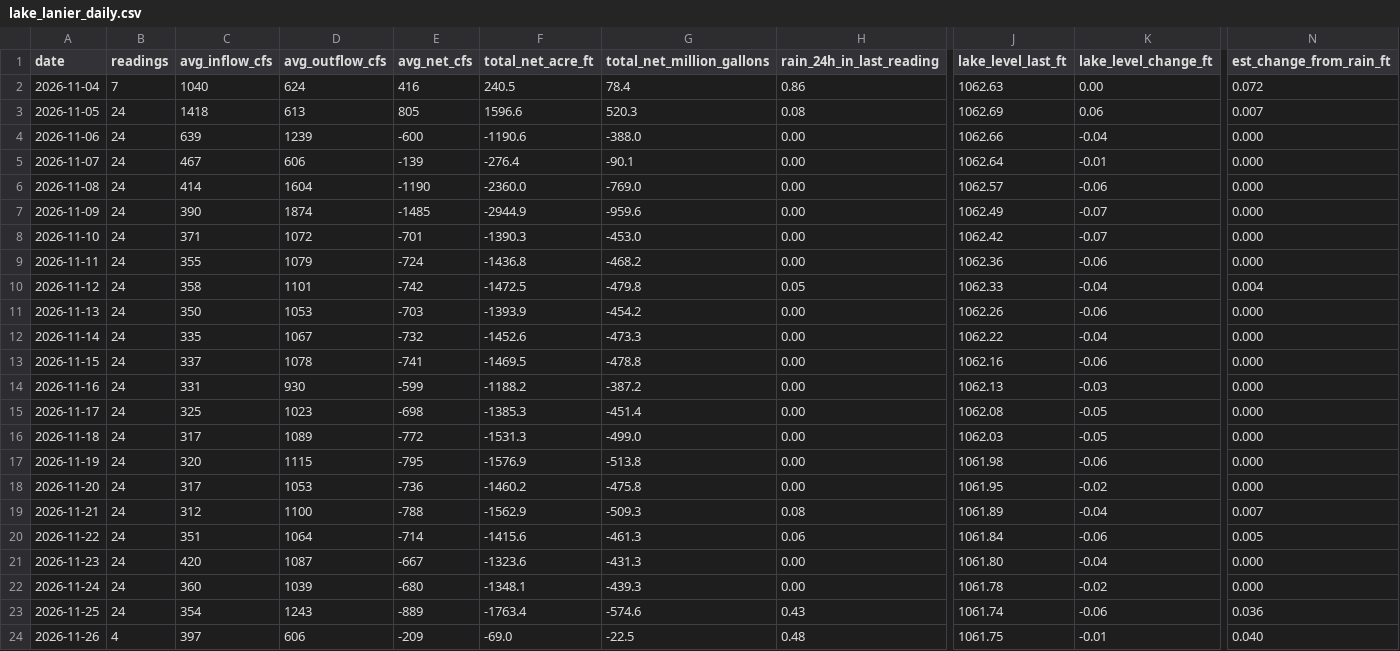
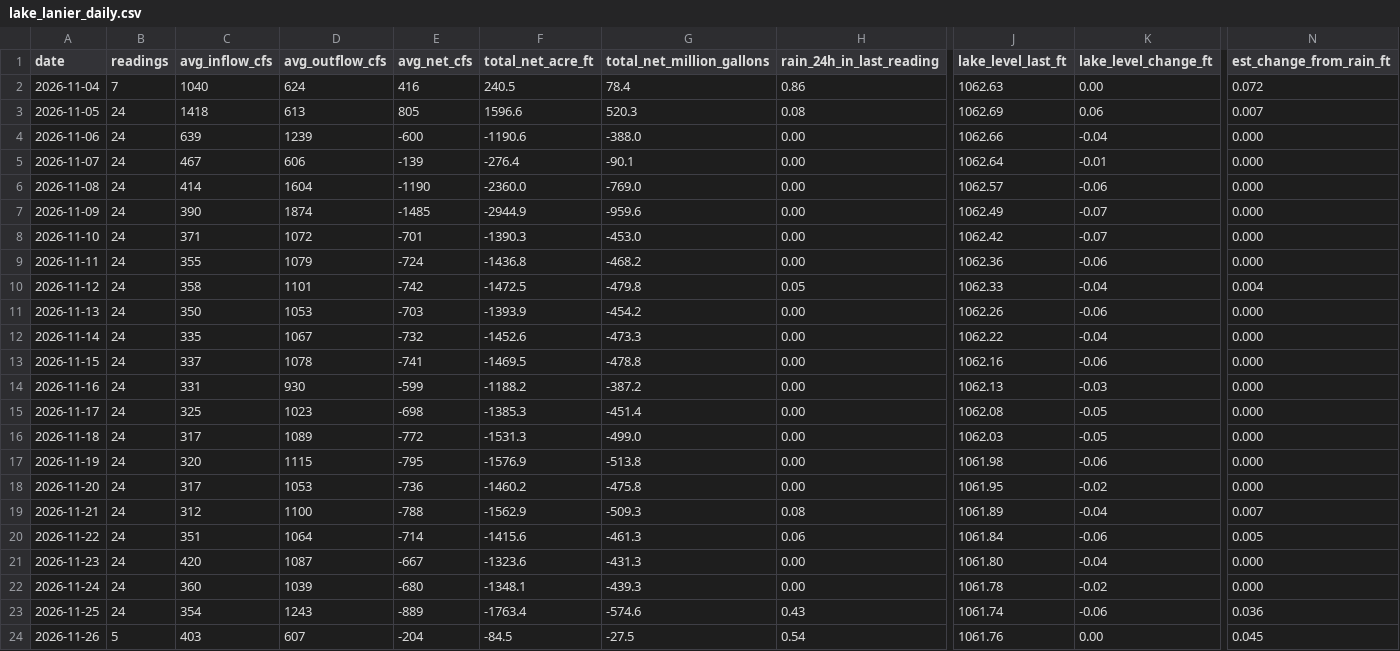
Before and after one commit to rjcanfield139-thwg/lake-lanier-logger, a CSV file: data/lake_lanier_daily.csv, drawn as a sheet; only a part is shown, gaps mark what is left out; the diff covers the shown part only; the diff names each change by its address in the sheet, - before the commit and + after, or states it on an @@ line.

```diff
--- a/data/lake_lanier_daily.csv
+++ b/data/lake_lanier_daily.csv
-B24 (readings): 4
+B24 (readings): 5
-C24 (avg_inflow_cfs): 397
+C24 (avg_inflow_cfs): 403
-D24 (avg_outflow_cfs): 606
+D24 (avg_outflow_cfs): 607
-E24 (avg_net_cfs): -209
+E24 (avg_net_cfs): -204
-F24 (total_net_acre_ft): -69.0
+F24 (total_net_acre_ft): -84.5
-G24 (total_net_million_gallons): -22.5
+G24 (total_net_million_gallons): -27.5
-H24 (rain_24h_in_last_reading): 0.48
+H24 (rain_24h_in_last_reading): 0.54
-J24 (lake_level_last_ft): 1061.75
+J24 (lake_level_last_ft): 1061.76
-K24 (lake_level_change_ft): -0.01
+K24 (lake_level_change_ft): 0.00
-N24 (est_change_from_rain_ft): 0.040
+N24 (est_change_from_rain_ft): 0.045
```
Also changed, not shown: 5 edited cells elsewhere in this file, data/lake_lanier_log.csv.
